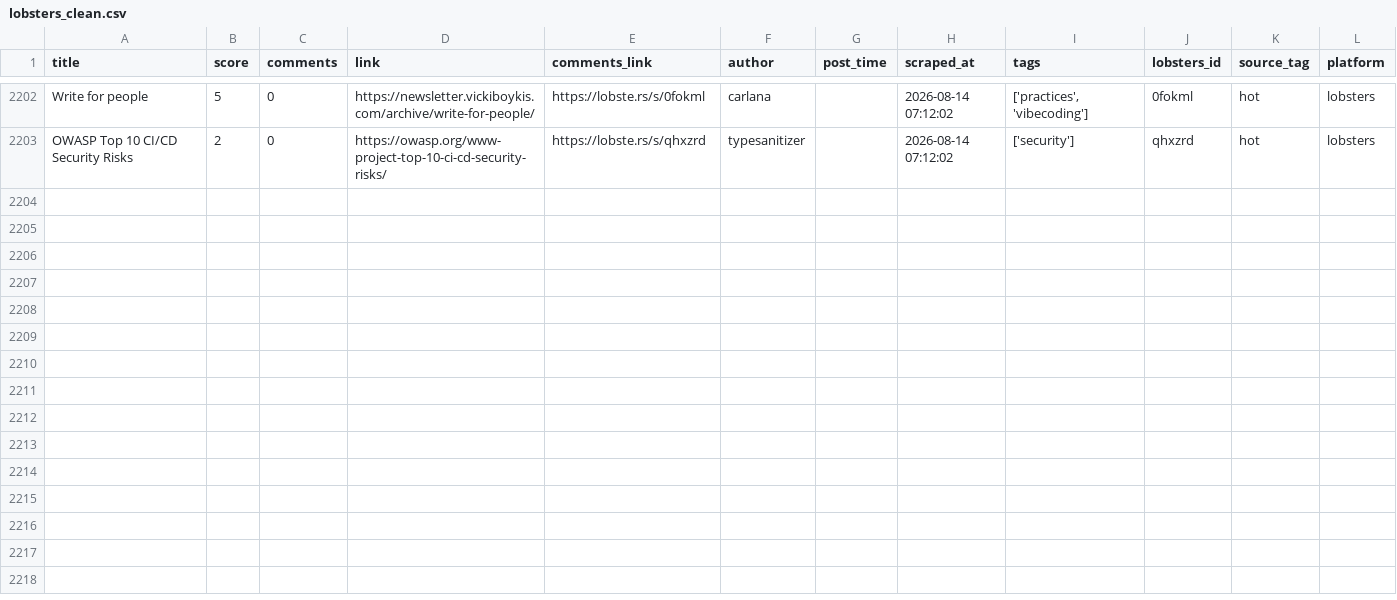
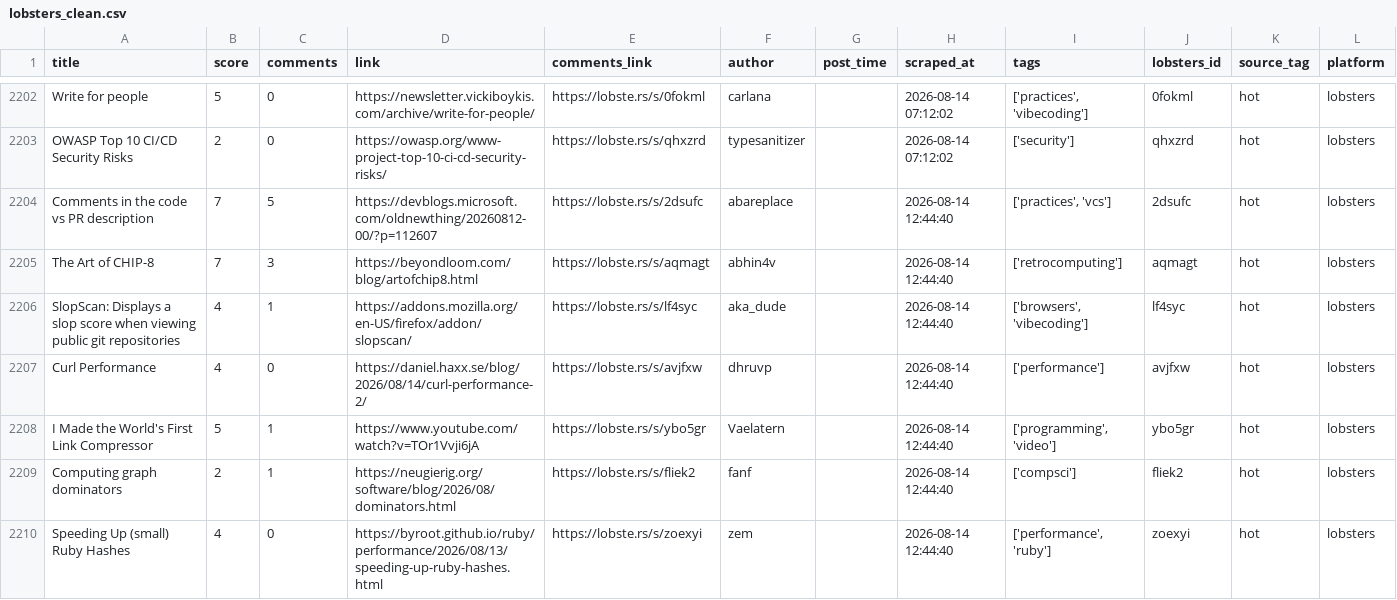
Before and after one commit to Mohammad-Khalil0/Tech-Community-Insights, a CSV file: clean_data/lobsters_clean.csv, drawn as a sheet; only a part is shown, gaps mark what is left out.

```diff
--- a/clean_data/lobsters_clean.csv
+++ b/clean_data/lobsters_clean.csv
@@ -2203 +2203,8 @@ Write for people,5,0,https://newsletter.vickiboykis.com/archive/write-for-people
 OWASP Top 10 CI/CD Security Risks,2,0,https://owasp.org/www-project-top-10-ci-cd-security-risks/,https://lobste.rs/s/qhxzrd,typesanitizer,,2026-08-14 07:12:02,['security'],qhxzrd,hot,lobsters
+Comments in the code vs PR description,7,5,https://devblogs.microsoft.com/oldnewthing/20260812-00/?p=112607,https://lobste.rs/s/2dsufc,abareplace,,2026-08-14 12:44:40,"['practices', 'vcs']",2dsufc,hot,lobsters
+The Art of CHIP-8,7,3,https://beyondloom.com/blog/artofchip8.html,https://lobste.rs/s/aqmagt,abhin4v,,2026-08-14 12:44:40,['retrocomputing'],aqmagt,hot,lobsters
+SlopScan: Displays a slop score when viewing public git repositories,4,1,https://addons.mozilla.org/en-US/firefox/addon/slopscan/,https://lobste.rs/s/lf4syc,aka_dude,,2026-08-14 12:44:40,"['browsers', 'vibecoding']",lf4syc,hot,lobsters
+Curl Performance,4,0,https://daniel.haxx.se/blog/2026/08/14/curl-performance-2/,https://lobste.rs/s/avjfxw,dhruvp,,2026-08-14 12:44:40,['performance'],avjfxw,hot,lobsters
+I Made the World's First Link Compressor,5,1,https://www.youtube.com/watch?v=TOr1Vvji6jA,https://lobste.rs/s/ybo5gr,Vaelatern,,2026-08-14 12:44:40,"['programming', 'video']",ybo5gr,hot,lobsters
+Computing graph dominators,2,1,https://neugierig.org/software/blog/2026/08/dominators.html,https://lobste.rs/s/fliek2,fanf,,2026-08-14 12:44:40,['compsci'],fliek2,hot,lobsters
+Speeding Up (small) Ruby Hashes,4,0,https://byroot.github.io/ruby/performance/2026/08/13/speeding-up-ruby-hashes.html,https://lobste.rs/s/zoexyi,zem,,2026-08-14 12:44:40,"['performance', 'ruby']",zoexyi,hot,lobsters
```
Also changed, not shown: clean_data/hn_cleaned.csv, 9 other files.
